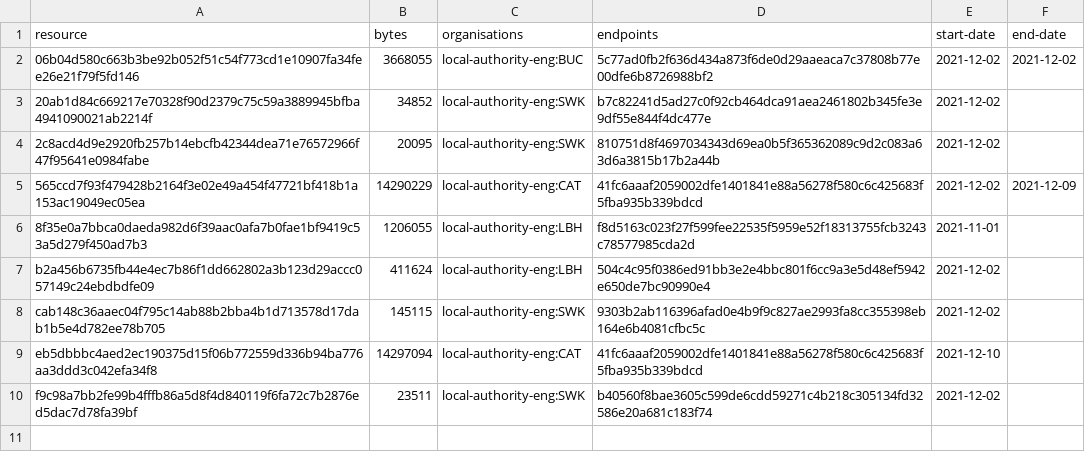
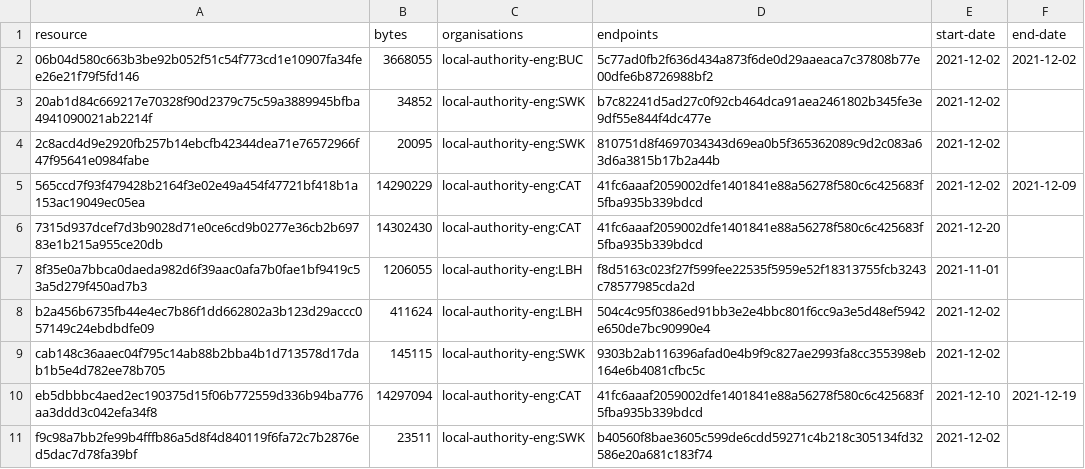
Before and after one commit to digital-land/tree-preservation-order-collection, a CSV file: collection/resource.csv, drawn as a sheet.

```diff
--- a/collection/resource.csv
+++ b/collection/resource.csv
@@ -5,2 +5,3 @@ resource,bytes,organisations,endpoints,start-date,end-date
 565ccd7f93f479428b2164f3e02e49a454f47721bf418b1a153ac19049ec05ea,14290229,local-authority-eng:CAT,41fc6aaaf2059002dfe1401841e88a56278f580c6c425683f5fba935b339bdcd,2021-12-02,2021-12-09
+7315d937dcef7d3b9028d71e0ce6cd9b0277e36cb2b69783e1b215a955ce20db,14302430,local-authority-eng:CAT,41fc6aaaf2059002dfe1401841e88a56278f580c6c425683f5fba935b339bdcd,2021-12-20,
 8f35e0a7bbca0daeda982d6f39aac0afa7b0fae1bf9419c53a5d279f450ad7b3,1206055,local-authority-eng:LBH,f8d5163c023f27f599fee22535f5959e52f18313755fcb3243c78577985cda2d,2021-11-01,
@@ -8,3 +9,3 @@ b2a456b6735fb44e4ec7b86f1dd662802a3b123d29accc057149c24ebdbdfe09,411624,local-au
 cab148c36aaec04f795c14ab88b2bba4b1d713578d17dab1b5e4d782ee78b705,145115,local-authority-eng:SWK,9303b2ab116396afad0e4b9f9c827ae2993fa8cc355398eb164e6b4081cfbc5c,2021-12-02,
-eb5dbbbc4aed2ec190375d15f06b772559d336b94ba776aa3ddd3c042efa34f8,14297094,local-authority-eng:CAT,41fc6aaaf2059002dfe1401841e88a56278f580c6c425683f5fba935b339bdcd,2021-12-10,
+eb5dbbbc4aed2ec190375d15f06b772559d336b94ba776aa3ddd3c042efa34f8,14297094,local-authority-eng:CAT,41fc6aaaf2059002dfe1401841e88a56278f580c6c425683f5fba935b339bdcd,2021-12-10,2021-12-19
 f9c98a7bb2fe99b4fffb86a5d8f4d840119f6fa72c7b2876ed5dac7d78fa39bf,23511,local-authority-eng:SWK,b40560f8bae3605c599de6cdd59271c4b218c305134fd32586e20a681c183f74,2021-12-02,
```
Also changed, not shown: collection/log.csv, 1 other file.
